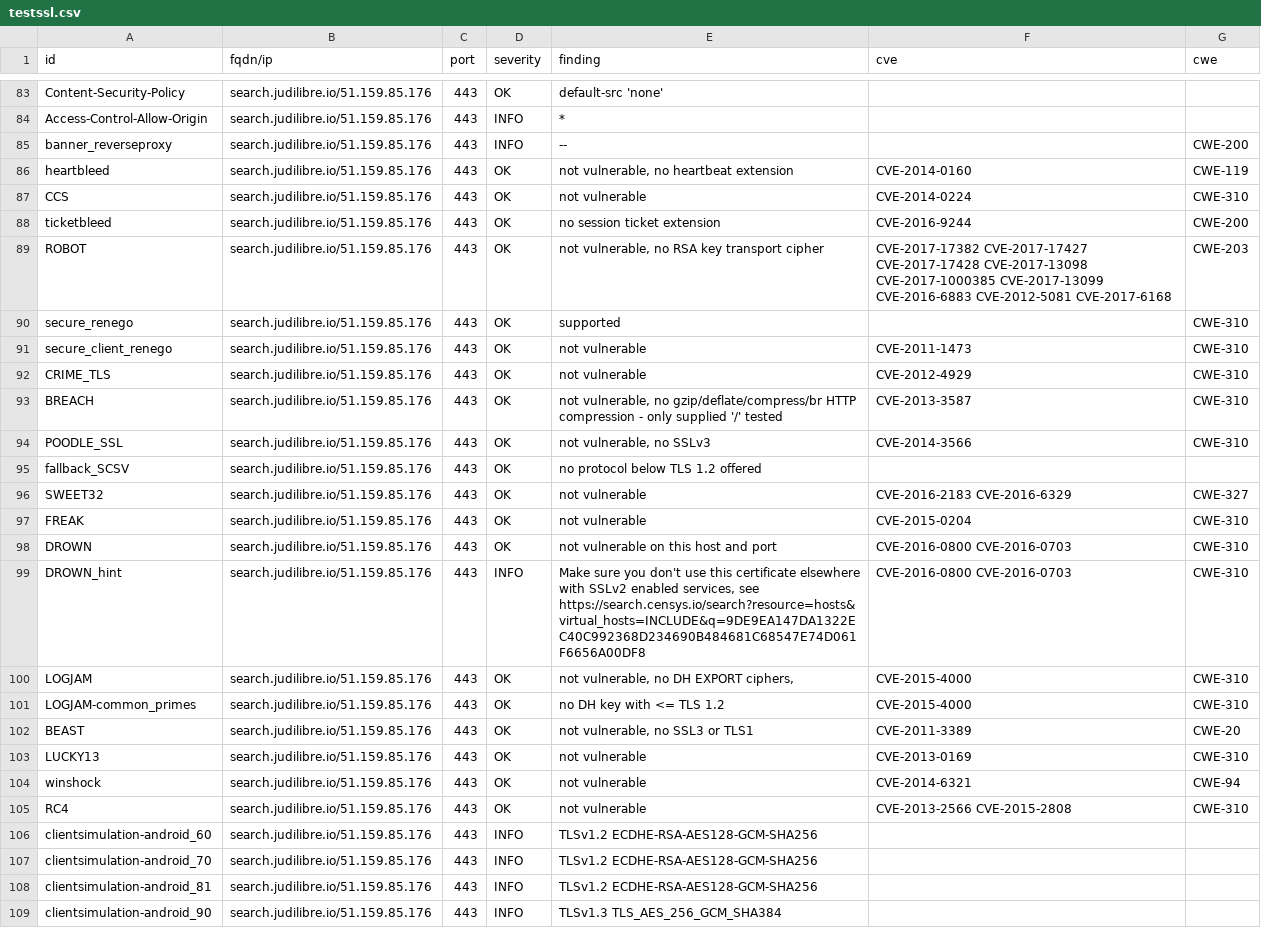
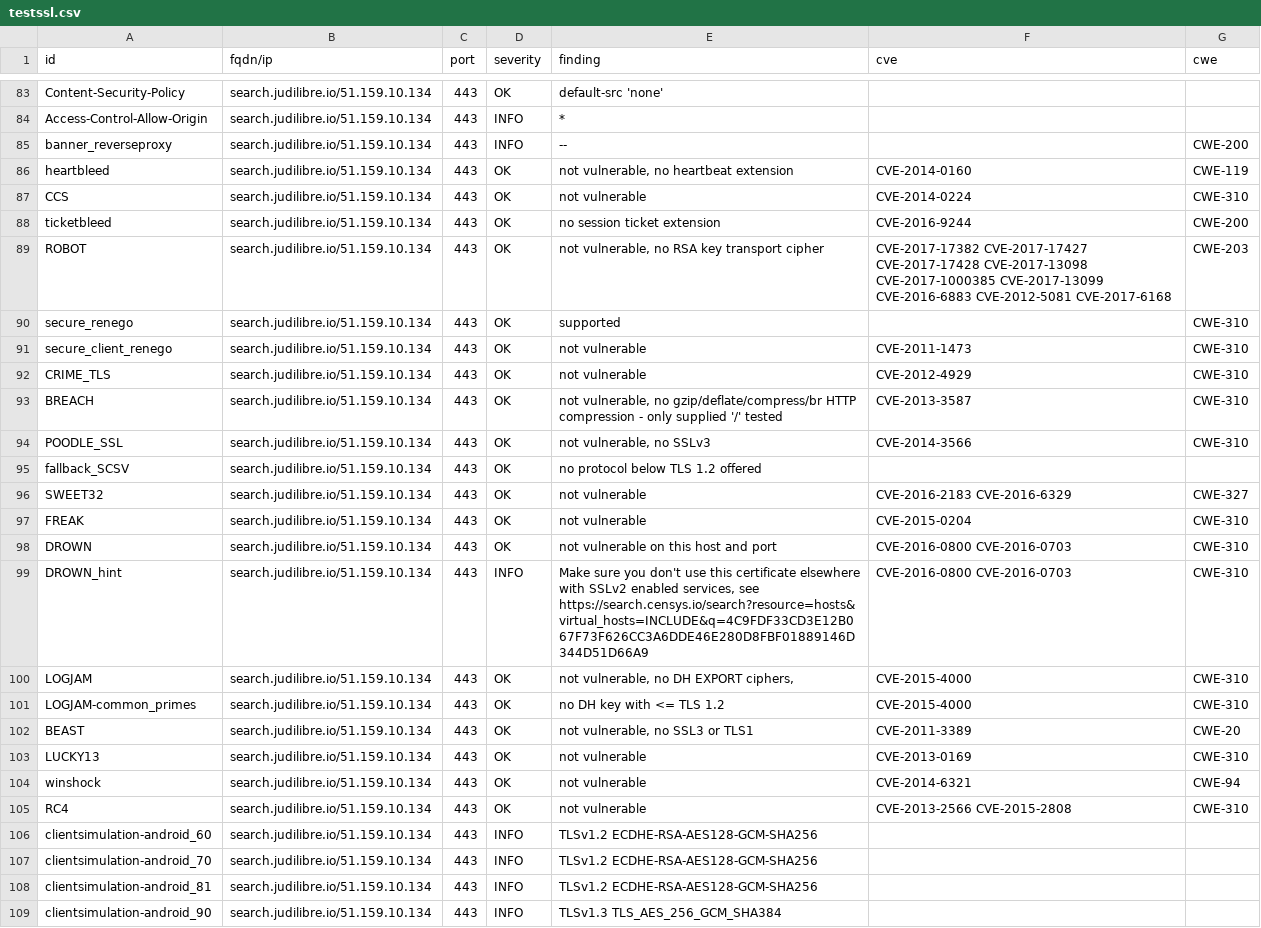
Before and after one commit to Cour-de-cassation/dashlord, a CSV file: results/aHR0cHM6Ly9zZWFyY2guanVkaWxpYnJlLmlv/testssl.csv, drawn as a sheet; only a part is shown, gaps mark what is left out; the diff covers the shown part only; the diff names each change by its address in the sheet, - before the commit and + after, or states it on an @@ line.

Commit message:
update: https://search.judilibre.io

```diff
--- a/results/aHR0cHM6Ly9zZWFyY2guanVkaWxpYnJlLmlv/testssl.csv
+++ b/results/aHR0cHM6Ly9zZWFyY2guanVkaWxpYnJlLmlv/testssl.csv
-B83:B109 (fqdn/ip): search.judilibre.io/51.159.85.176
+B83:B109 (fqdn/ip): search.judilibre.io/51.159.10.134
-E99 (finding): …services, see https://search.censys.io/search?resource=hosts&virtual_hosts=INCLUDE&q=9DE9EA147DA1322EC40C992368D234690B484681C68547E74D061F6656A00DF8
+E99 (finding): …services, see https://search.censys.io/search?resource=hosts&virtual_hosts=INCLUDE&q=4C9FDF33CD3E12B067F73F626CC3A6DDE46E280D8FBF01889146D344D51D66A9
```
Also changed, not shown: 131 edited cells elsewhere in this file, 11 other files.
